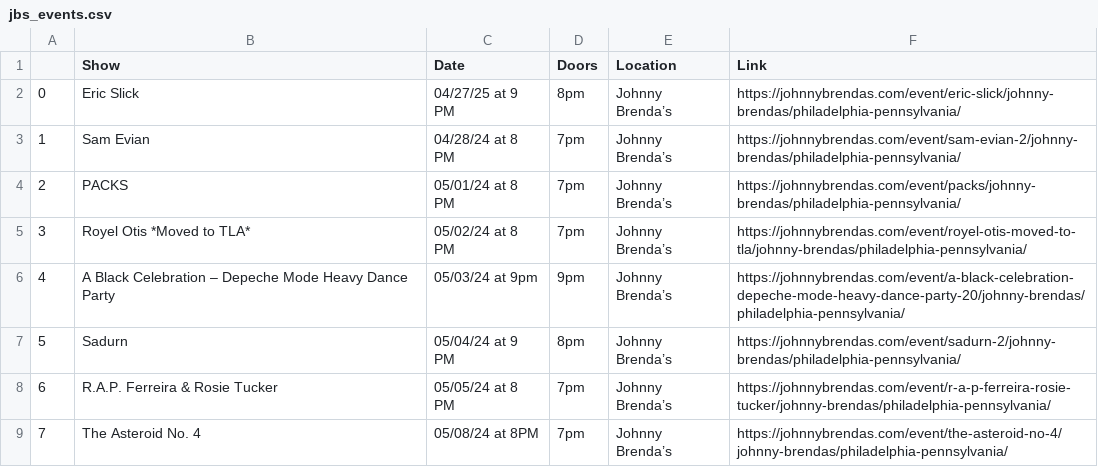
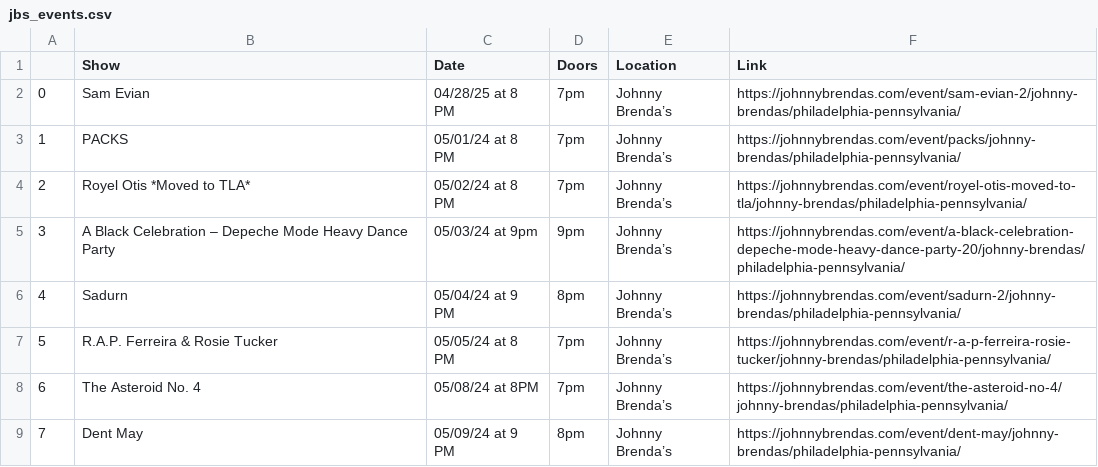
Before and after one commit to amandakreider/Concert-Calendars, a CSV file: csv/jbs_events.csv, drawn as a sheet; only a part is shown; the shorter side is filled out with more unchanged rows; removed rows and columns are numbered as before the commit, all else as after; the diff names each change by its address in the sheet, - before the commit and + after, or states it on an @@ line.

Commit message:
Update Johnny Brenda's calendar

```diff
--- a/csv/jbs_events.csv
+++ b/csv/jbs_events.csv
-row 2: 0 | Eric Slick | 04/27/25 at 9 PM | 8pm | Johnny Brenda’s | https://johnnybrendas.com/event/eric-slick/johnny-brendas/philadelphia-pennsylvania/
@@ column A renumbered from row 2 down @@
-C2 (Date): 04/28/24 at 8 PM
+C2 (Date): 04/28/25 at 8 PM
```
Also changed, not shown: 1 other file.
